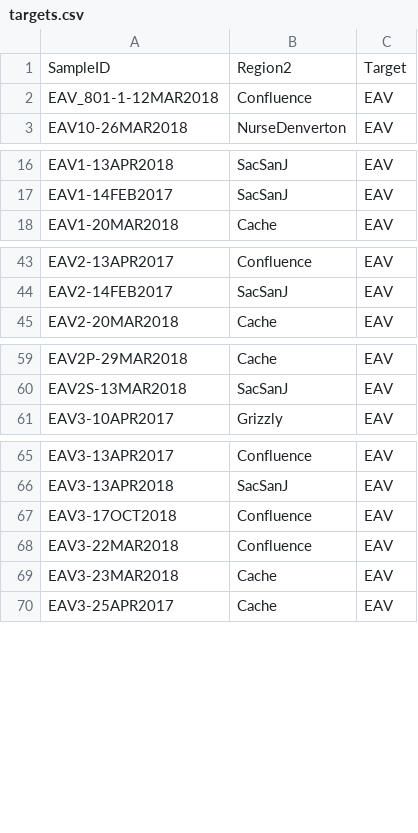
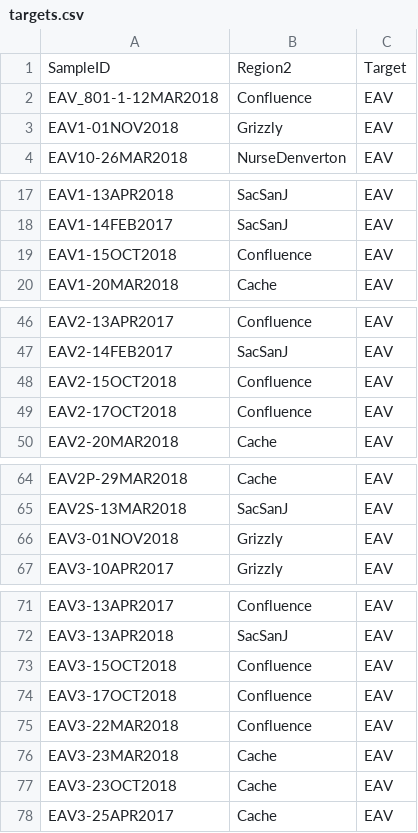
Before and after one commit to rosehartman/FRPreport2018, a CSV file: blitz2/targets.csv, drawn as a sheet; only a part is shown, gaps mark what is left out; the diff covers the shown part only; the diff names each change by its address in the sheet, - before the commit and + after, or states it on an @@ line.

```diff
--- a/blitz2/targets.csv
+++ b/blitz2/targets.csv
+row 3: EAV1-01NOV2018 | Grizzly | EAV
+row 19: EAV1-15OCT2018 | Confluence | EAV
+row 48: EAV2-15OCT2018 | Confluence | EAV
+row 49: EAV2-17OCT2018 | Confluence | EAV
+row 66: EAV3-01NOV2018 | Grizzly | EAV
+row 73: EAV3-15OCT2018 | Confluence | EAV
+row 77: EAV3-23OCT2018 | Cache | EAV
```
Also changed, not shown: 19 added rows and 1 moved row elsewhere in this file, 2 other files.
